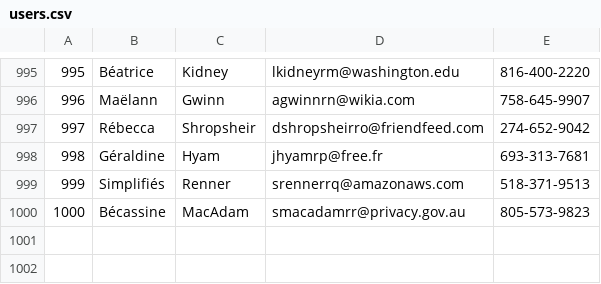
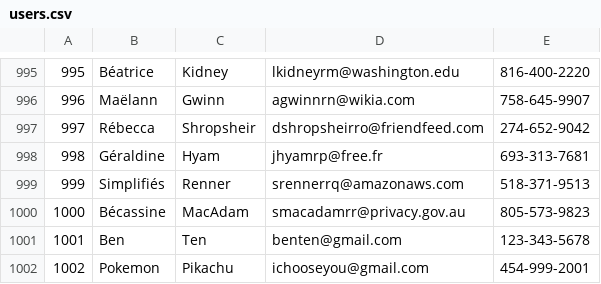
Before and after one commit to ikojun00/Internship-5-RestoranDB, a CSV file: seeds/users.csv, drawn as a sheet; only a part is shown, gaps mark what is left out; the diff names each change by its address in the sheet, - before the commit and + after, or states it on an @@ line.

Commit message:
adding seeds

```diff
--- a/seeds/users.csv
+++ b/seeds/users.csv
+row 1001: 1001 | Ben | Ten | benten@gmail.com | 123-343-5678
+row 1002: 1002 | Pokemon | Pikachu | ichooseyou@gmail.com | 454-999-2001
```
Also changed, not shown: 9 other files.
